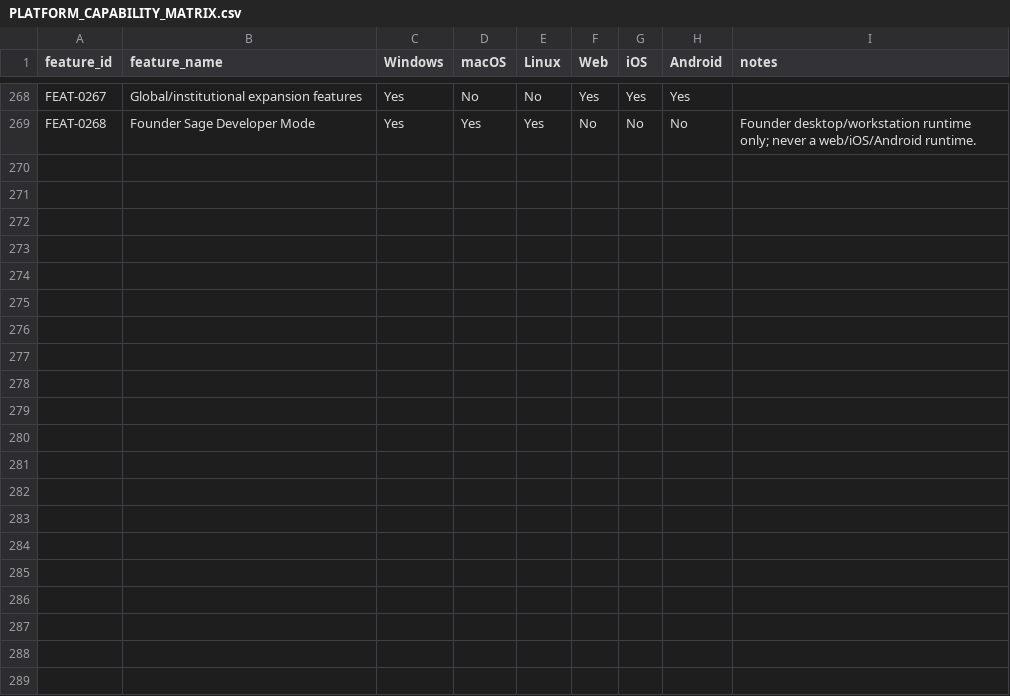
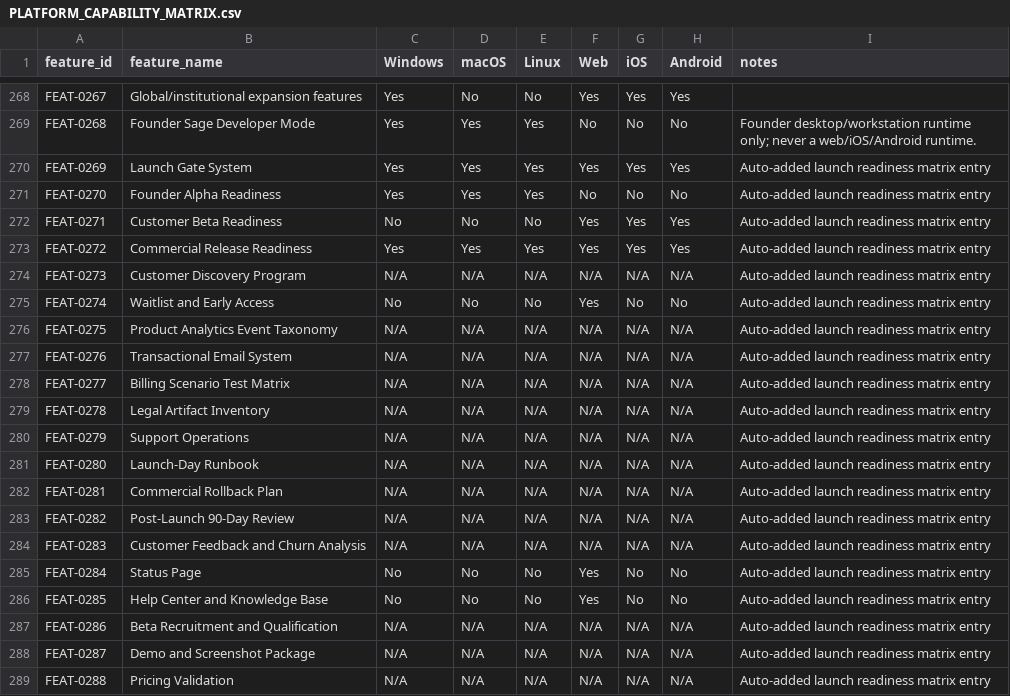
Before and after one commit to LightSwornPVP/DarkSage, a CSV file: docs/features/PLATFORM_CAPABILITY_MATRIX.csv, drawn as a sheet; only a part is shown, gaps mark what is left out.

```diff
--- a/docs/features/PLATFORM_CAPABILITY_MATRIX.csv
+++ b/docs/features/PLATFORM_CAPABILITY_MATRIX.csv
@@ -269 +269,21 @@ FEAT-0267,Global/institutional expansion features,Yes,No,No,Yes,Yes,Yes,
 FEAT-0268,Founder Sage Developer Mode,Yes,Yes,Yes,No,No,No,Founder desktop/workstation runtime only; never a web/iOS/Android runtime.
+FEAT-0269,Launch Gate System,Yes,Yes,Yes,Yes,Yes,Yes,Auto-added launch readiness matrix entry
+FEAT-0270,Founder Alpha Readiness,Yes,Yes,Yes,No,No,No,Auto-added launch readiness matrix entry
+FEAT-0271,Customer Beta Readiness,No,No,No,Yes,Yes,Yes,Auto-added launch readiness matrix entry
+FEAT-0272,Commercial Release Readiness,Yes,Yes,Yes,Yes,Yes,Yes,Auto-added launch readiness matrix entry
+FEAT-0273,Customer Discovery Program,N/A,N/A,N/A,N/A,N/A,N/A,Auto-added launch readiness matrix entry
+FEAT-0274,Waitlist and Early Access,No,No,No,Yes,No,No,Auto-added launch readiness matrix entry
+FEAT-0275,Product Analytics Event Taxonomy,N/A,N/A,N/A,N/A,N/A,N/A,Auto-added launch readiness matrix entry
+FEAT-0276,Transactional Email System,N/A,N/A,N/A,N/A,N/A,N/A,Auto-added launch readiness matrix entry
+FEAT-0277,Billing Scenario Test Matrix,N/A,N/A,N/A,N/A,N/A,N/A,Auto-added launch readiness matrix entry
+FEAT-0278,Legal Artifact Inventory,N/A,N/A,N/A,N/A,N/A,N/A,Auto-added launch readiness matrix entry
+FEAT-0279,Support Operations,N/A,N/A,N/A,N/A,N/A,N/A,Auto-added launch readiness matrix entry
+FEAT-0280,Launch-Day Runbook,N/A,N/A,N/A,N/A,N/A,N/A,Auto-added launch readiness matrix entry
+FEAT-0281,Commercial Rollback Plan,N/A,N/A,N/A,N/A,N/A,N/A,Auto-added launch readiness matrix entry
+FEAT-0282,Post-Launch 90-Day Review,N/A,N/A,N/A,N/A,N/A,N/A,Auto-added launch readiness matrix entry
+FEAT-0283,Customer Feedback and Churn Analysis,N/A,N/A,N/A,N/A,N/A,N/A,Auto-added launch readiness matrix entry
+FEAT-0284,Status Page,No,No,No,Yes,No,No,Auto-added launch readiness matrix entry
+FEAT-0285,Help Center and Knowledge Base,No,No,No,Yes,No,No,Auto-added launch readiness matrix entry
+FEAT-0286,Beta Recruitment and Qualification,N/A,N/A,N/A,N/A,N/A,N/A,Auto-added launch readiness matrix entry
+FEAT-0287,Demo and Screenshot Package,N/A,N/A,N/A,N/A,N/A,N/A,Auto-added launch readiness matrix entry
+FEAT-0288,Pricing Validation,N/A,N/A,N/A,N/A,N/A,N/A,Auto-added launch readiness matrix entry
```
Also changed, not shown: docs/features/EDITION_CAPABILITY_MATRIX.csv, docs/features/FEATURE_DEPENDENCIES.csv, 31 other files.
